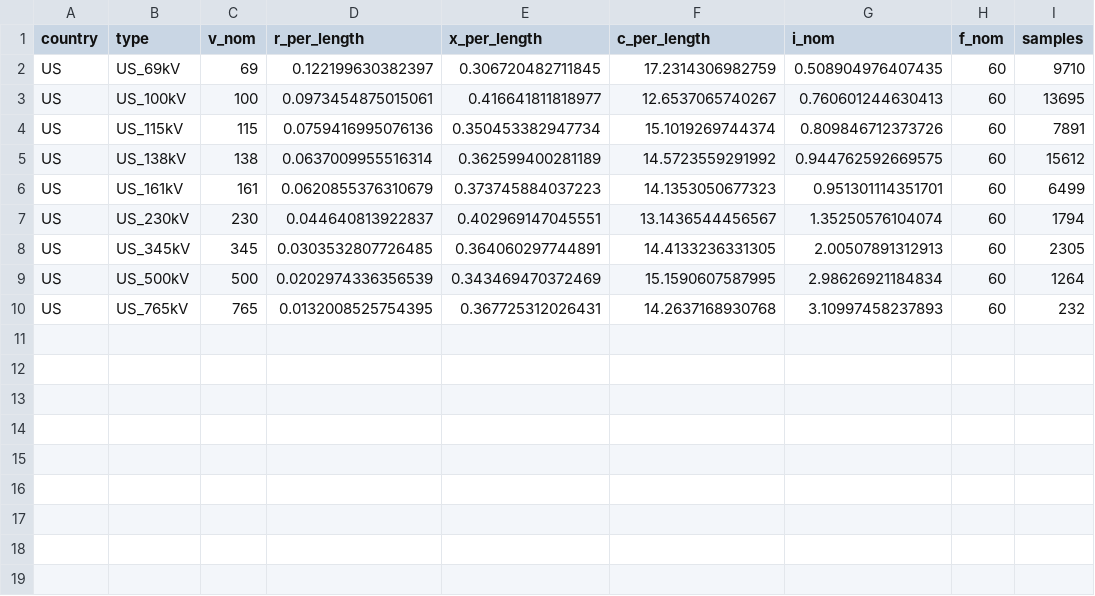
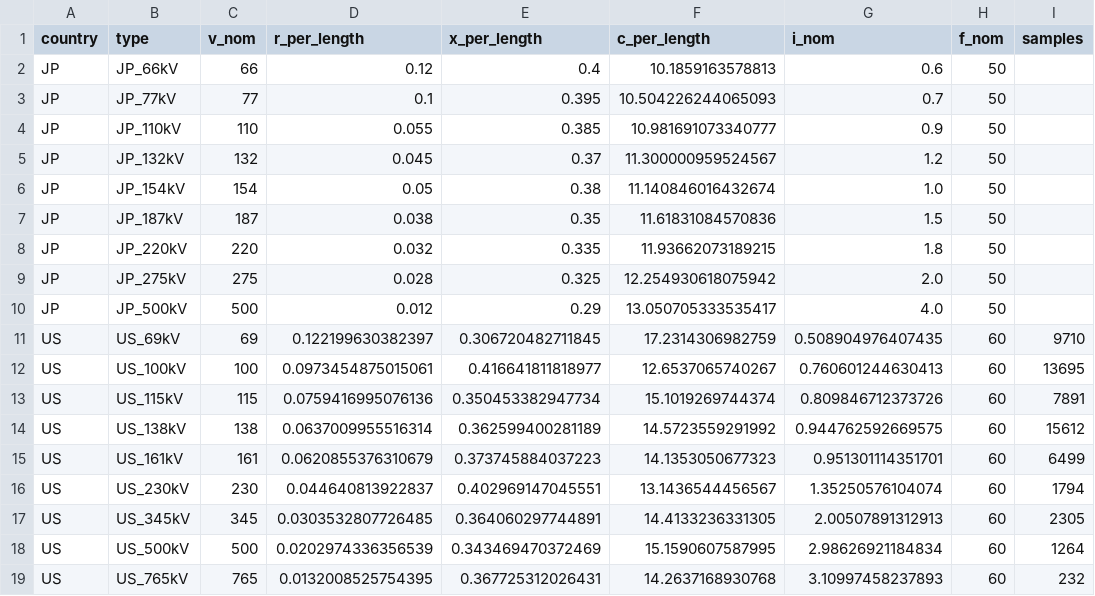
Before and after one commit to open-energy-transition/pypsa-earth-kinetics, a CSV file: data/custom_line_types.csv, drawn as a sheet.

Commit message:
Add Japan-specific transmission line types

```diff
--- a/data/custom_line_types.csv
+++ b/data/custom_line_types.csv
@@ -1,2 +1,11 @@
 country,type,v_nom,r_per_length,x_per_length,c_per_length,i_nom,f_nom,samples
+JP,JP_66kV,66,0.12,0.4,10.1859163578813,0.6,50,
+JP,JP_77kV,77,0.1,0.395,10.504226244065093,0.7,50,
+JP,JP_110kV,110,0.055,0.385,10.981691073340777,0.9,50,
+JP,JP_132kV,132,0.045,0.37,11.300000959524567,1.2,50,
+JP,JP_154kV,154,0.05,0.38,11.140846016432674,1.0,50,
+JP,JP_187kV,187,0.038,0.35,11.61831084570836,1.5,50,
+JP,JP_220kV,220,0.032,0.335,11.93662073189215,1.8,50,
+JP,JP_275kV,275,0.028,0.325,12.254930618075942,2.0,50,
+JP,JP_500kV,500,0.012,0.29,13.050705333535417,4.0,50,
 US,US_69kV,69,0.122199630382397,0.306720482711845,17.2314306982759,0.508904976407435,60,9710
```
Also changed, not shown: 5 other files.
